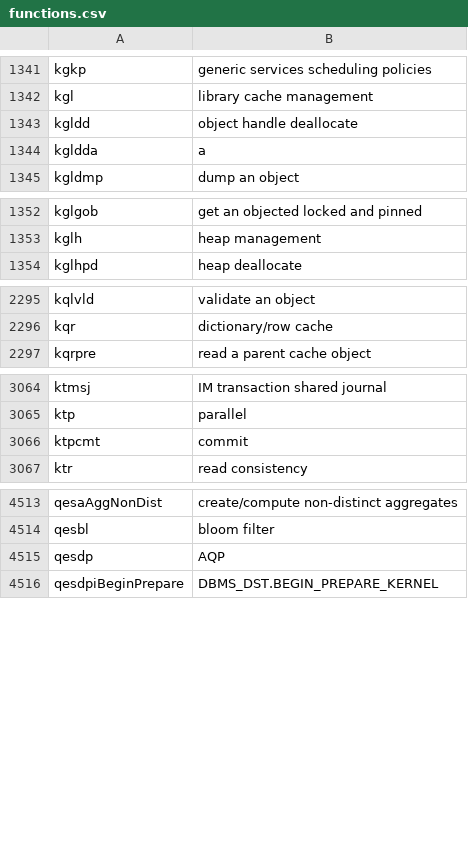
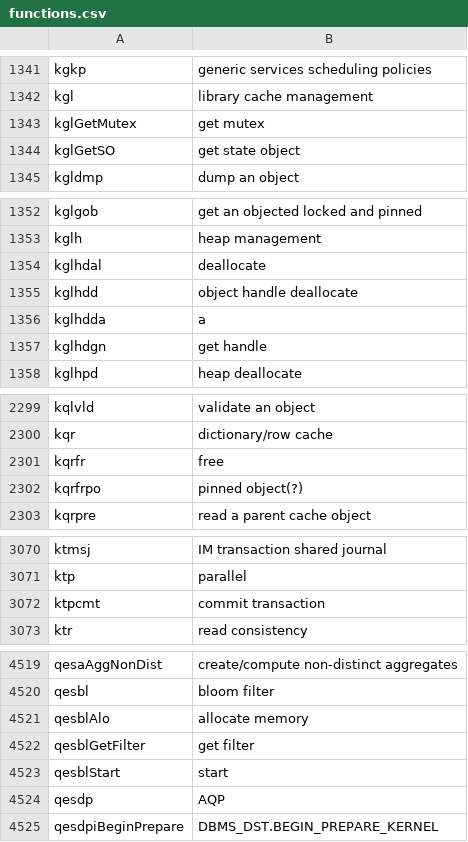
Before and after one commit to skoehler-soocs/ora_db_func_anno, a CSV file: functions.csv, drawn as a sheet; only a part is shown, gaps mark what is left out.

Commit message:
another batch of some new functions, naming improvements and moving them into the right position

```diff
--- a/functions.csv
+++ b/functions.csv
@@ -1342,4 +1342,4 @@ kgkp|generic services scheduling policies
 kgl|library cache management
-kgldd|object handle deallocate
-kgldda|a
+kglGetMutex|get mutex
+kglGetSO|get state object
 kgldmp|dump an object
@@ -1353,2 +1353,6 @@ kglgob|get an objected locked and pinned
 kglh|heap management
+kglhdal|deallocate
+kglhdd|object handle deallocate
+kglhdda|a
+kglhdgn|get handle
 kglhpd|heap deallocate
@@ -2296,2 +2300,4 @@ kqlvld|validate an object
 kqr|dictionary/row cache
+kqrfr|free
+kqrfrpo|pinned object(?)
 kqrpre|read a parent cache object
@@ -3065,3 +3071,3 @@ ktmsj|IM transaction shared journal
 ktp|parallel
-ktpcmt|commit
+ktpcmt|commit transaction
 ktr|read consistency
@@ -4514,2 +4520,5 @@ qesaAggNonDist|create/compute non-distinct aggregates
 qesbl|bloom filter
+qesblAlo|allocate memory
+qesblGetFilter|get filter
+qesblStart|start
 qesdp|AQP
```
